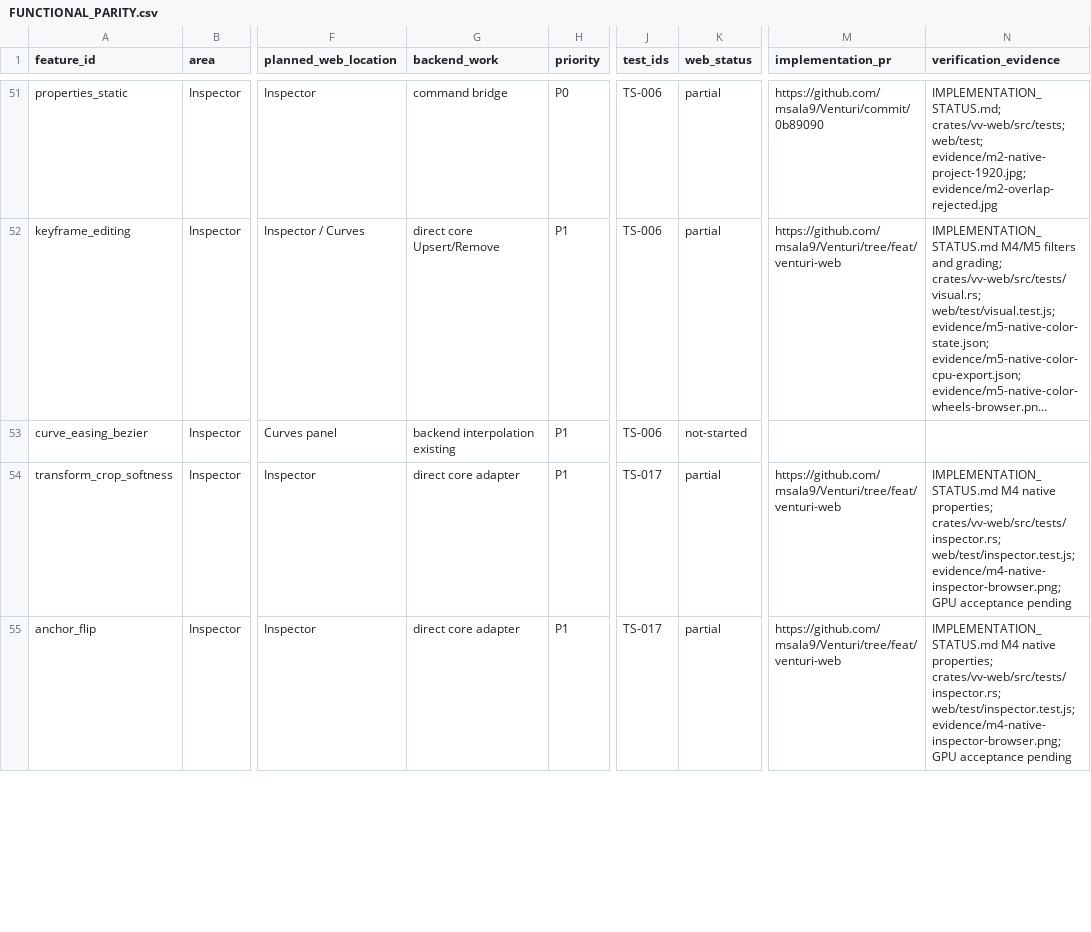
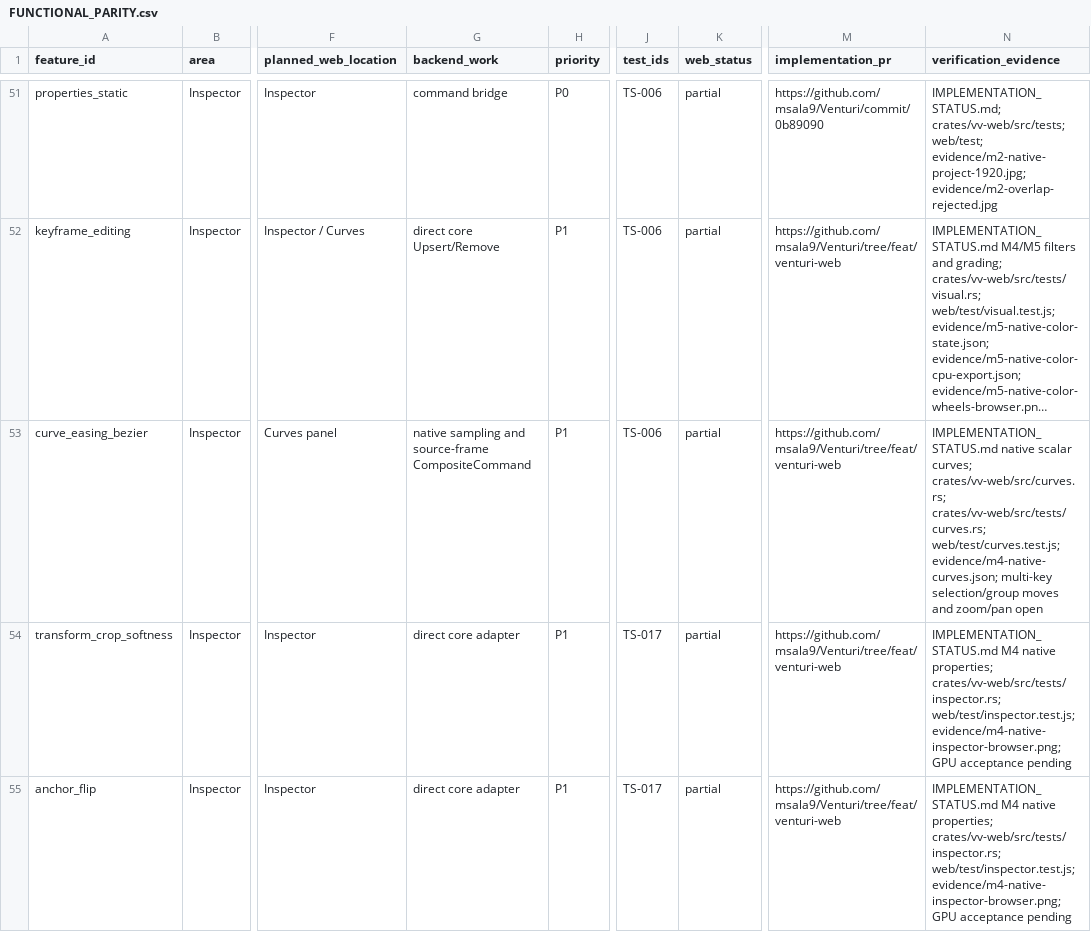
Before and after one commit to msala9/Venturi, a CSV file: docs/venturi-web/FUNCTIONAL_PARITY.csv, drawn as a sheet; only a part is shown, gaps mark what is left out; long unchanged cells end in …; the diff names each change by its address in the sheet, - before the commit and + after, or states it on an @@ line.

Commit message:
Add native scalar curves and atomic Bezier key editing

```diff
--- a/docs/venturi-web/FUNCTIONAL_PARITY.csv
+++ b/docs/venturi-web/FUNCTIONAL_PARITY.csv
-G53 (backend_work): backend interpolation existing
+G53 (backend_work): native sampling and source-frame CompositeCommand
-K53 (web_status): not-started
+K53 (web_status): partial
-M53 (implementation_pr): (empty)
+M53 (implementation_pr): https://github.com/msala9/Venturi/tree/feat/venturi-web
-N53 (verification_evidence): (empty)
+N53 (verification_evidence): IMPLEMENTATION_STATUS.md native scalar curves; crates/vv-web/src/curves.rs; crates/vv-web/src/tests/curves.rs; web/test/curves.test.js; evidence/m4-native-curves.json; multi-key selection/group moves and zoom/pan open
```
Also changed, not shown: 15 other files.
